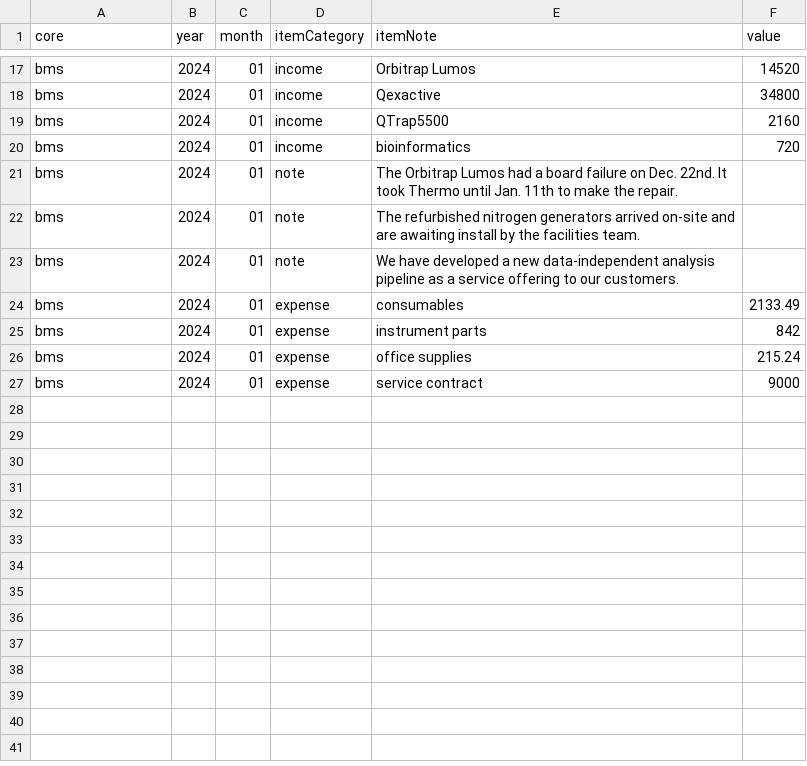
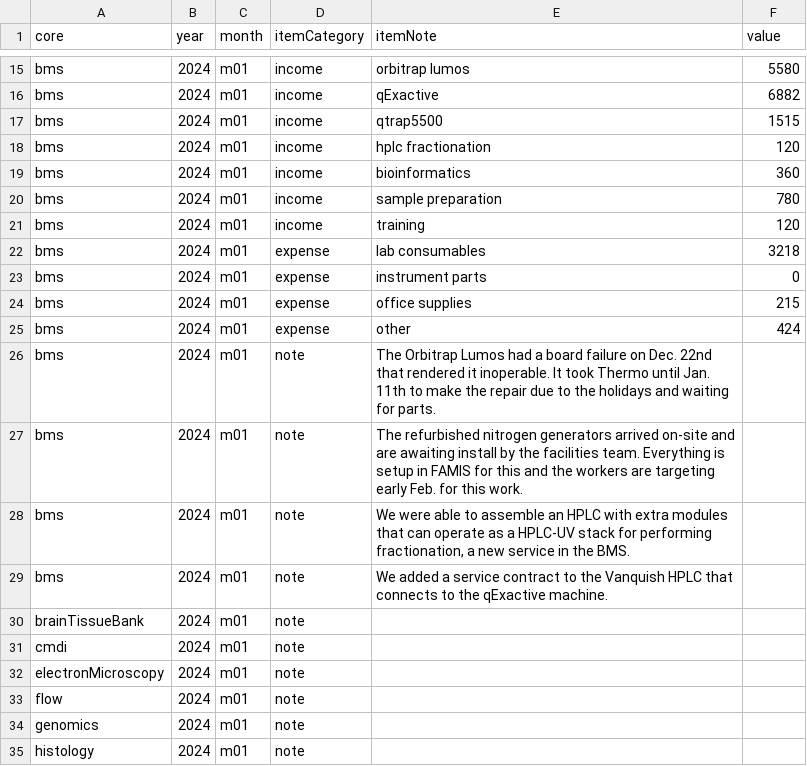
Before and after one commit to bmsCoreFacility/coresReports, a TSV file: coresMonthlyReportsData.tsv, drawn as a sheet; only a part is shown, gaps mark what is left out; addresses are those after the commit; the diff covers the shown part only; the diff names each change by its address in the sheet, - before the commit and + after, or states it on an @@ line.

```diff
--- a/coresMonthlyReportsData.tsv
+++ b/coresMonthlyReportsData.tsv
-C15:C25 (month): 01
+C15:C25 (month): m01
-E15 (itemNote): Orbitrap Lumos
+E15 (itemNote): orbitrap lumos
-F15 (value): 14520
+F15 (value): 5580
-E16 (itemNote): Qexactive
+E16 (itemNote): qExactive
-F16 (value): 34800
+F16 (value): 6882
-E17 (itemNote): QTrap5500
+E17 (itemNote): qtrap5500
-F17 (value): 2160
+F17 (value): 1515
-E18 (itemNote): bioinformatics
+E18 (itemNote): hplc fractionation
-F18 (value): 720
+F18 (value): 120
-D19:D21 (itemCategory): note
+D19:D21 (itemCategory): income
-E19 (itemNote): The Orbitrap Lumos had a board failure on Dec. 22nd. It took Thermo until Jan. 11th to make the repair.
+E19 (itemNote): bioinformatics
-F19 (value): (empty)
+F19 (value): 360
-E20 (itemNote): The refurbished nitrogen generators arrived on-site and are awaiting install by the facilities team.
+E20 (itemNote): sample preparation
-F20 (value): (empty)
+F20 (value): 780
-E21 (itemNote): We have developed a new data-independent analysis pipeline as a service offering to our customers.
+E21 (itemNote): training
-F21 (value): (empty)
+F21 (value): 120
-E22 (itemNote): consumables
+E22 (itemNote): lab consumables
-F22 (value): 2133.49
+F22 (value): 3218
-F23 (value): 842
+F23 (value): 0
-F24 (value): 215.24
+F24 (value): 215
-E25 (itemNote): service contract
+E25 (itemNote): other
-F25 (value): 9000
+F25 (value): 424
+row 26: bms | 2024 | m01 | note | The Orbitrap Lumos had a board failure on Dec. 22nd that rendered it inoperable. It took Thermo until Jan. 11th to make the repair due to the holidays and waiting for parts.
+row 27: bms | 2024 | m01 | note | The refurbished nitrogen generators arrived on-site and are awaiting install by the facilities team. Everything is setup in FAMIS for this and the workers are targeting early Feb. for this work.
+row 28: bms | 2024 | m01 | note | We were able to assemble an HPLC with extra modules that can operate as a HPLC-UV stack for performing fractionation, a new service in the BMS.
+row 29: bms | 2024 | m01 | note | We added a service contract to the Vanquish HPLC that connects to the qExactive machine.
+row 30: brainTissueBank | 2024 | m01 | note
+row 31: cmdi | 2024 | m01 | note
+row 32: electronMicroscopy | 2024 | m01 | note
+row 33: flow | 2024 | m01 | note
+row 34: genomics | 2024 | m01 | note
+row 35: histology | 2024 | m01 | note
```
Also changed, not shown: 2 added rows, 3 removed rows and 37 edited cells elsewhere in this file, 2 other files.
